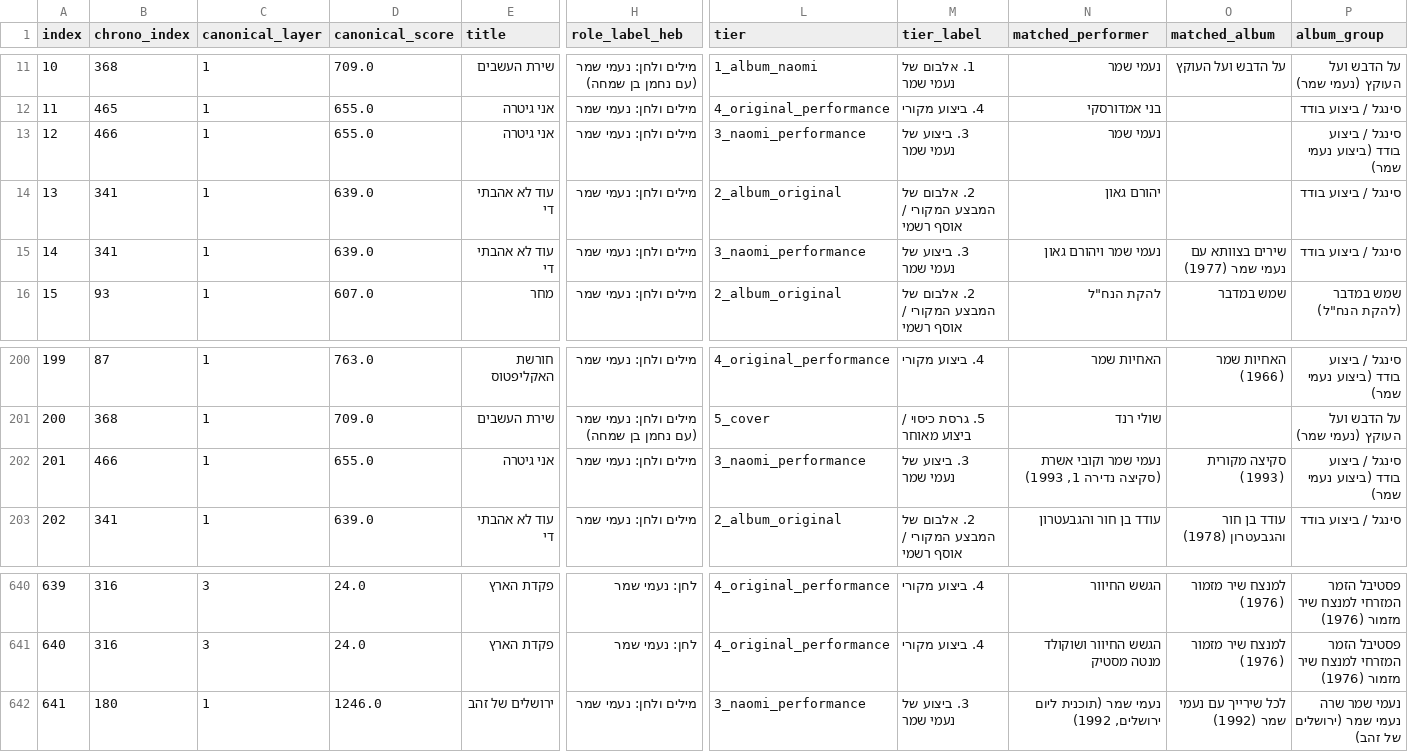
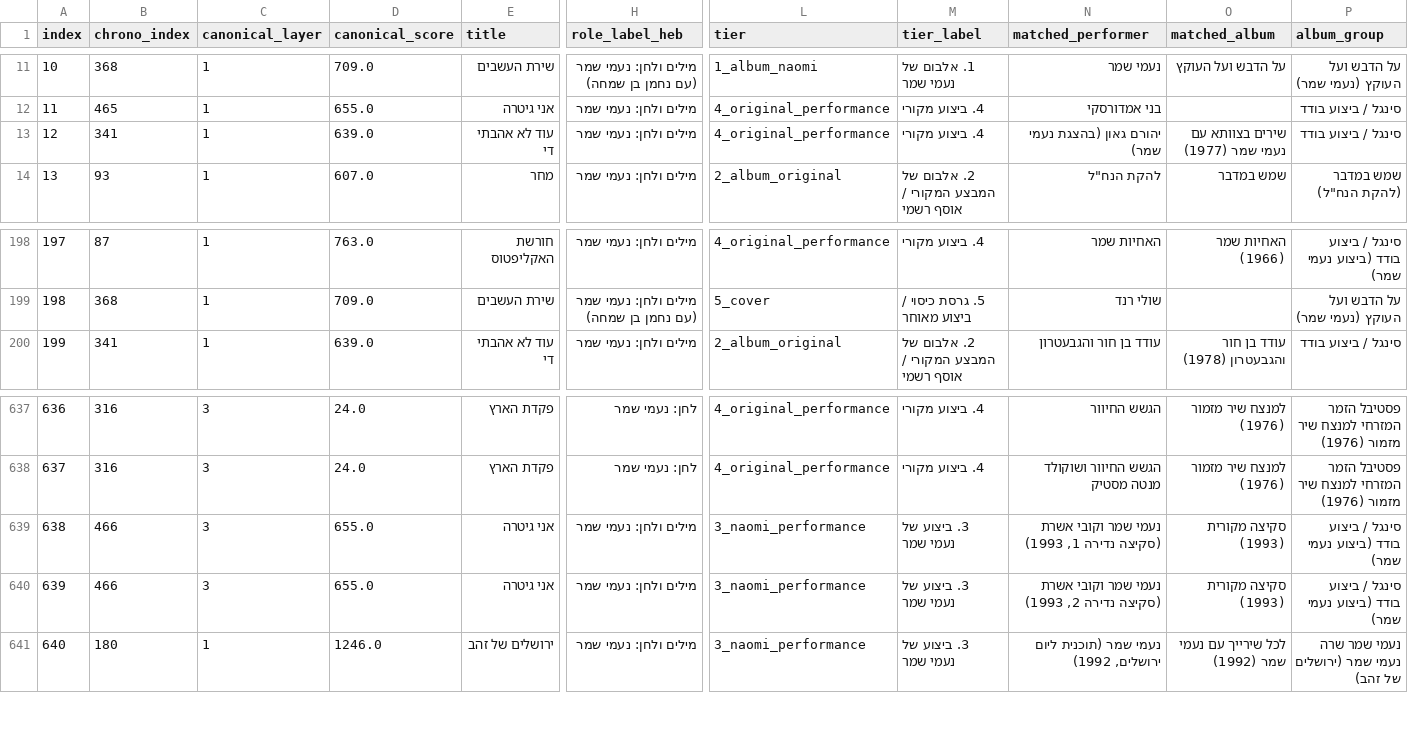
Before and after one commit to DMTsurel/naomi-shemer-playlist, a CSV file: naomi_shemer_youtube_playlist.csv, drawn as a sheet; only a part is shown, gaps mark what is left out; removed rows and columns are numbered as before the commit, all else as after; rows hold the shown columns only; the diff names each change by its address in the sheet, - before the commit and + after, or states it on an @@ line.

Commit message:
Move Ani Gitara sketches to Layer 3 and keep Tzavta 1977 version for Od Lo Ahavti Dai

```diff
--- a/naomi_shemer_youtube_playlist.csv
+++ b/naomi_shemer_youtube_playlist.csv
-row 13: 12 | 466 | 1 | 655.0 | אני גיטרה | מילים ולחן: נעמי שמר | 3_naomi_performance | 3. ביצוע של נעמי שמר | נעמי שמר |  | סינגל / ביצוע בודד (ביצוע נעמי שמר)
-row 14: 13 | 341 | 1 | 639.0 | עוד לא אהבתי די | מילים ולחן: נעמי שמר | 2_album_original | 2. אלבום של המבצע המקורי / אוסף רשמי | יהורם גאון |  | סינגל / ביצוע בודד
@@ column A (index) renumbered from row 13 down @@
-L13 (tier): 3_naomi_performance
+L13 (tier): 4_original_performance
-M13 (tier_label): 3. ביצוע של נעמי שמר
+M13 (tier_label): 4. ביצוע מקורי
-N13 (matched_performer): נעמי שמר ויהורם גאון
+N13 (matched_performer): יהורם גאון (בהצגת נעמי שמר)
-row 202: 201 | 466 | 1 | 655.0 | אני גיטרה | מילים ולחן: נעמי שמר | 3_naomi_performance | 3. ביצוע של נעמי שמר | נעמי שמר וקובי אשרת (סקיצה נדירה 1, 1993) | סקיצה מקורית (1993) | סינגל / ביצוע בודד (ביצוע נעמי שמר)
+row 639: 638 | 466 | 3 | 655.0 | אני גיטרה | מילים ולחן: נעמי שמר | 3_naomi_performance | 3. ביצוע של נעמי שמר | נעמי שמר וקובי אשרת (סקיצה נדירה 1, 1993) | סקיצה מקורית (1993) | סינגל / ביצוע בודד (ביצוע נעמי שמר)
+row 640: 639 | 466 | 3 | 655.0 | אני גיטרה | מילים ולחן: נעמי שמר | 3_naomi_performance | 3. ביצוע של נעמי שמר | נעמי שמר וקובי אשרת (סקיצה נדירה 2, 1993) | סקיצה מקורית (1993) | סינגל / ביצוע בודד (ביצוע נעמי שמר)
```
Also changed, not shown: naomi_shemer_streaming_import.csv, 8 other files.
